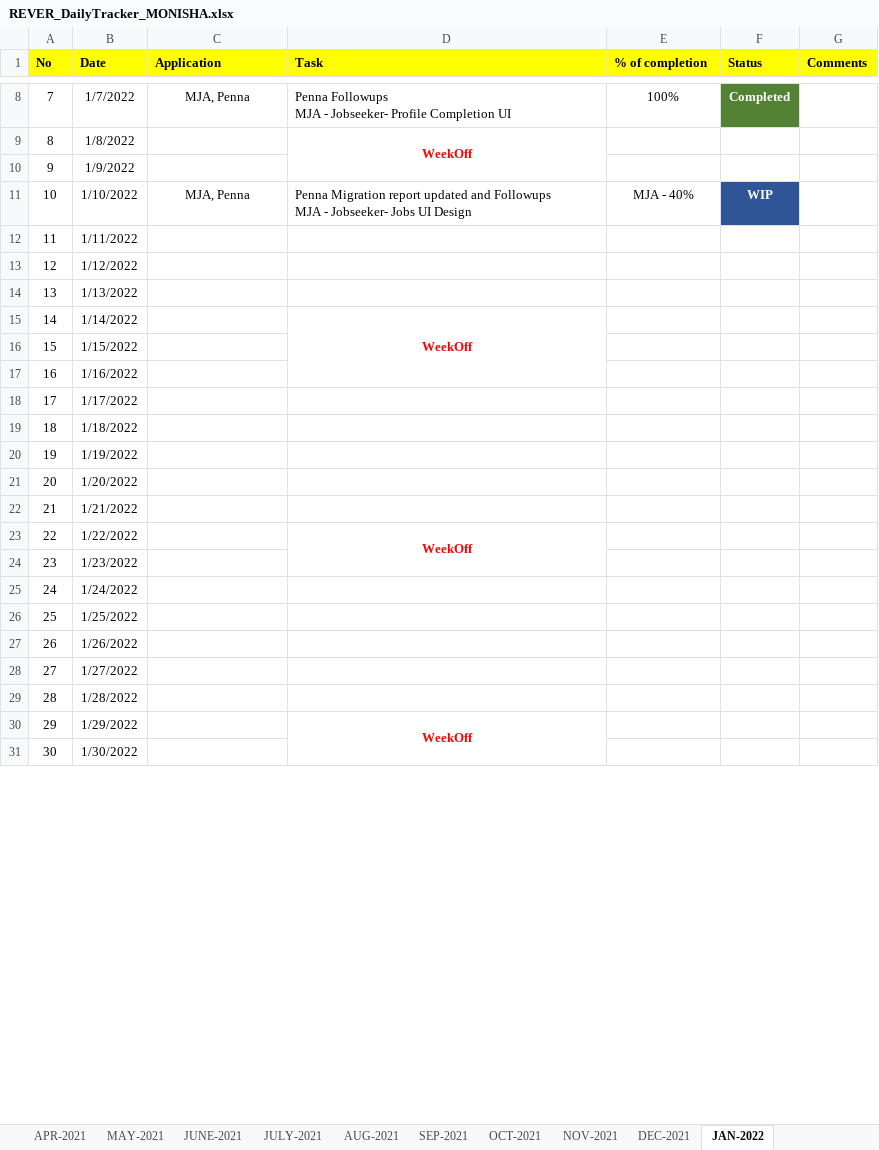
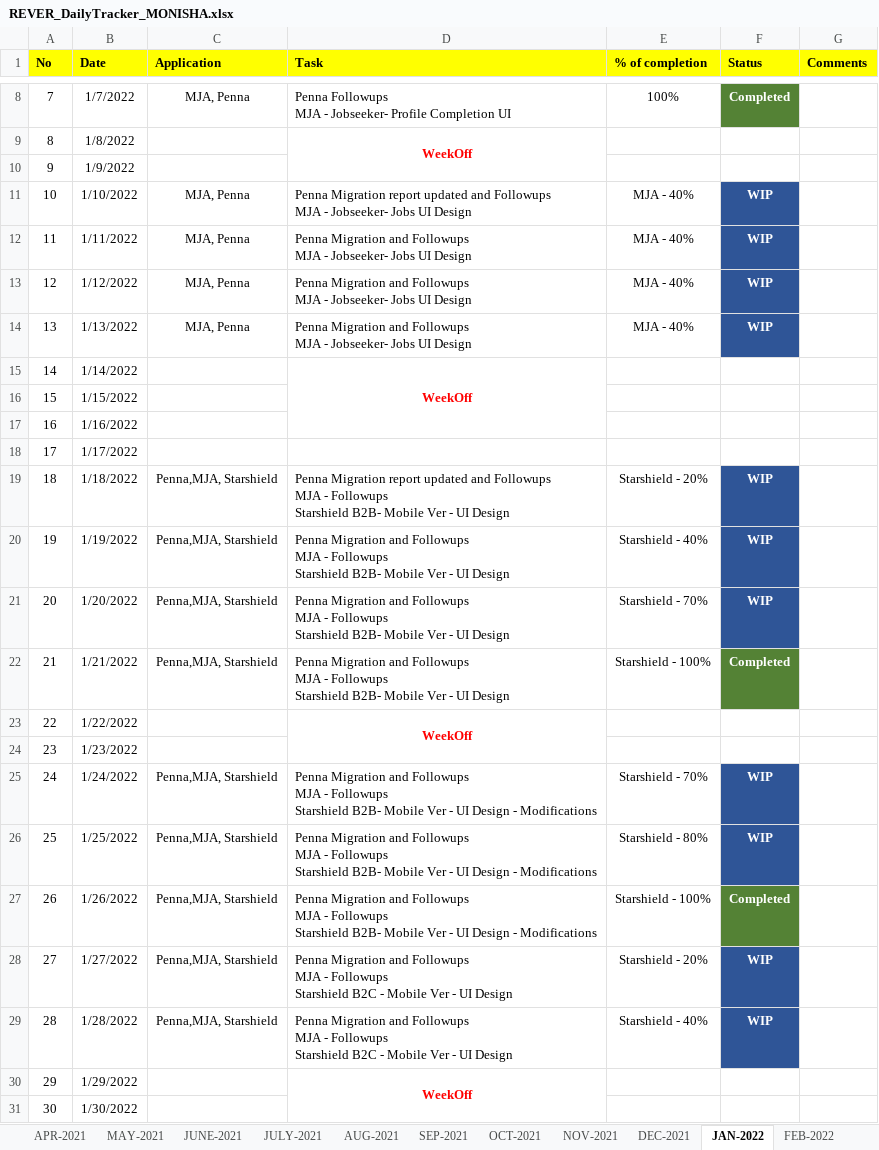
Before and after one commit to RIGELSOFTSINGAPORE/DailyTracker, an Excel workbook: REVER_DailyTracker_MONISHA.xlsx, sheet JAN-2022, drawn as a sheet; only a part is shown, gaps mark what is left out; values as stored, in another font and other column widths than the file's, no borders; ↵ is a line break in a cell; the diff covers the shown part only; the diff names each change by its address in the sheet, - before the commit and + after, or states it on an @@ line.

```diff
--- a/REVER_DailyTracker_MONISHA.xlsx (sheet JAN-2022)
+++ b/REVER_DailyTracker_MONISHA.xlsx (sheet JAN-2022)
+sheet tab: FEB-2022
-C12:C14 (Application): (empty)
+C12:C14 (Application): MJA, Penna
-D12:D14 (Task): (empty)
+D12:D14 (Task): Penna Migration and Followups ↵ MJA - Jobseeker- Jobs UI Design
-E12:E14 (% of completion): (empty)
+E12:E14 (% of completion): MJA - 40%
-F12:F14 (Status): (empty)
+F12:F14 (Status): WIP
-F12:F14 fill: none
+F12:F14 fill: #2F5597
-C19:C22 (Application): (empty)
+C19:C22 (Application): Penna,MJA, Starshield
-D19 (Task): (empty)
+D19 (Task): Penna Migration report updated and Followups ↵ MJA - Followups ↵ Starshield B2B- Mobile Ver - UI Design
-E19 (% of completion): (empty)
+E19 (% of completion): Starshield - 20%
-F19:F21 (Status): (empty)
+F19:F21 (Status): WIP
-F19:F21 fill: none
+F19:F21 fill: #2F5597
-D20:D22 (Task): (empty)
+D20:D22 (Task): Penna Migration and Followups ↵ MJA - Followups ↵ Starshield B2B- Mobile Ver - UI Design
-E20 (% of completion): (empty)
+E20 (% of completion): Starshield - 40%
-E21 (% of completion): (empty)
+E21 (% of completion): Starshield - 70%
-E22 (% of completion): (empty)
+E22 (% of completion): Starshield - 100%
-F22 (Status): (empty)
+F22 (Status): Completed
-F22 fill: none
+F22 fill: #548235
-C25:C29 (Application): (empty)
+C25:C29 (Application): Penna,MJA, Starshield
-D25:D27 (Task): (empty)
+D25:D27 (Task): Penna Migration and Followups ↵ MJA - Followups ↵ Starshield B2B- Mobile Ver - UI Design - Modifications
-E25 (% of completion): (empty)
+E25 (% of completion): Starshield - 70%
-F25:F26 (Status): (empty)
+F25:F26 (Status): WIP
-F25:F26 fill: none
+F25:F26 fill: #2F5597
-E26 (% of completion): (empty)
+E26 (% of completion): Starshield - 80%
-E27 (% of completion): (empty)
+E27 (% of completion): Starshield - 100%
-F27 (Status): (empty)
+F27 (Status): Completed
-F27 fill: none
+F27 fill: #548235
-D28:D29 (Task): (empty)
+D28:D29 (Task): Penna Migration and Followups ↵ MJA - Followups ↵ Starshield B2C - Mobile Ver - UI Design
-E28 (% of completion): (empty)
+E28 (% of completion): Starshield - 20%
-F28:F29 (Status): (empty)
+F28:F29 (Status): WIP
-F28:F29 fill: none
+F28:F29 fill: #2F5597
-E29 (% of completion): (empty)
+E29 (% of completion): Starshield - 40%
```
Also changed, not shown: 4 edited cells and cell formats elsewhere in this sheet.
